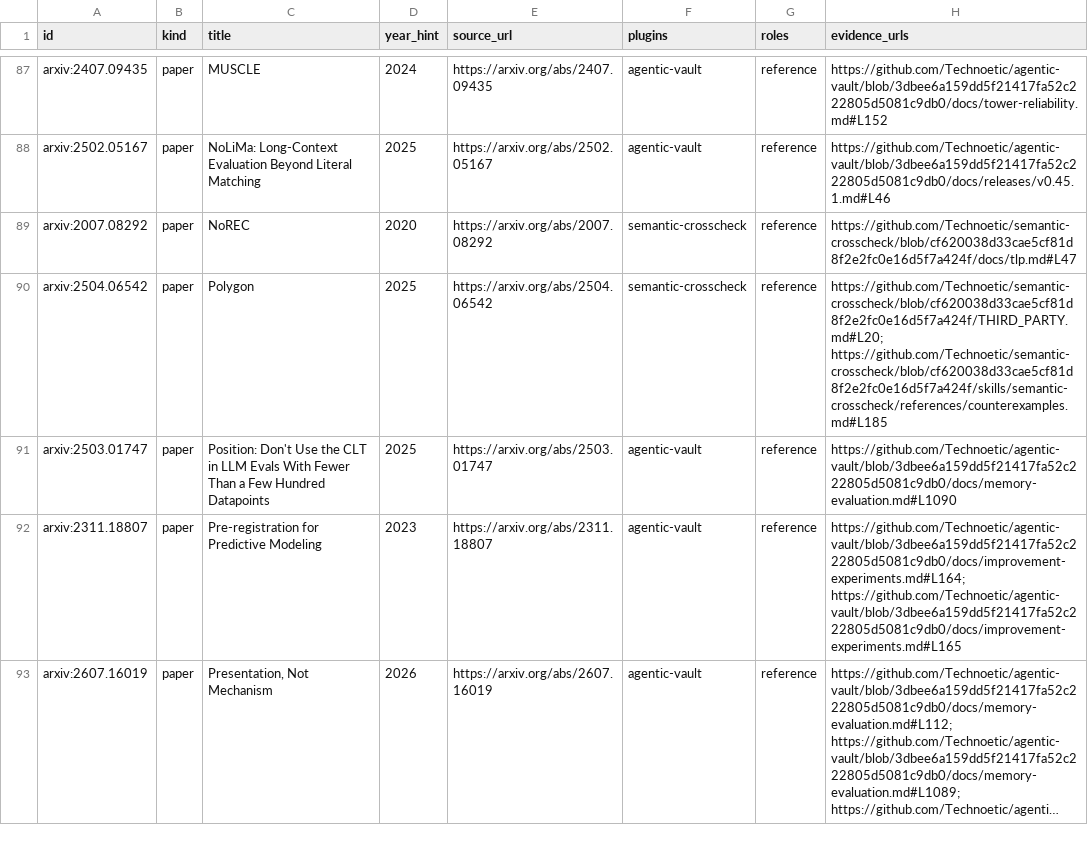
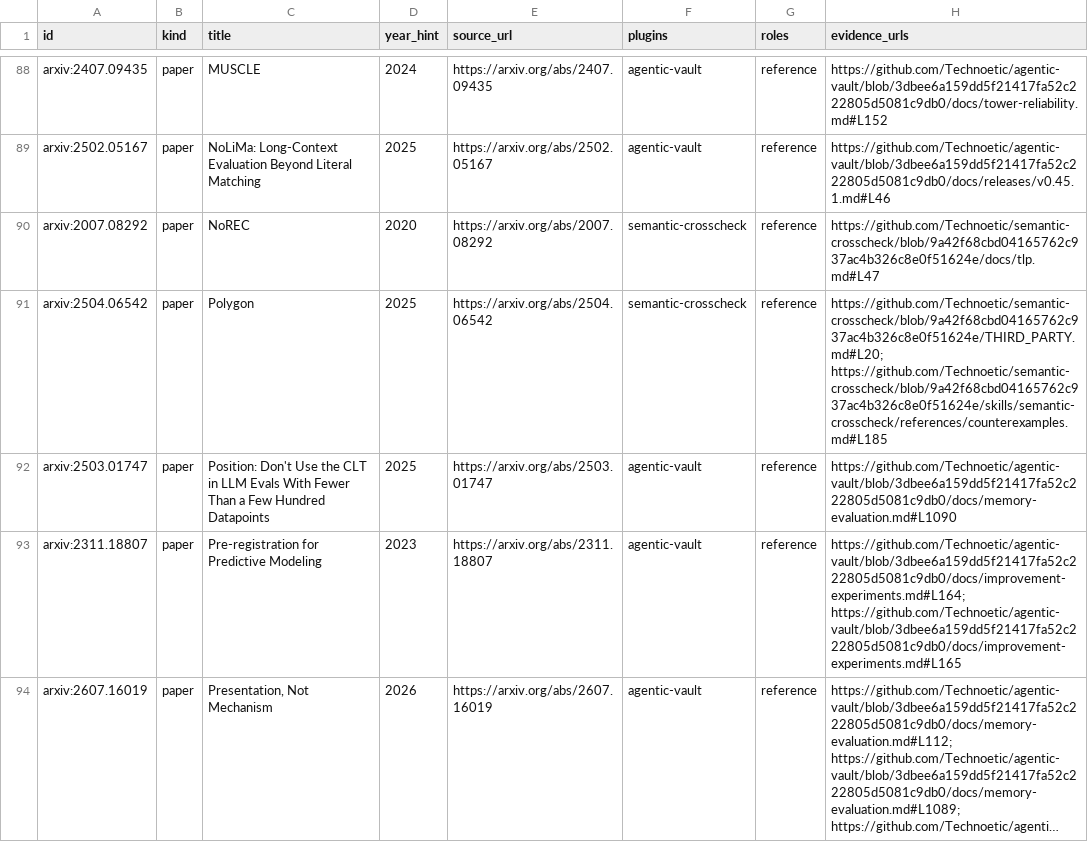
Before and after one commit to Technoetic/reference-atlas, a CSV file: data/catalog.csv, drawn as a sheet; only a part is shown, gaps mark what is left out; long unchanged cells end in …; the diff covers the shown part only.

Commit message:
data: record semantic-crosscheck v0.28.0 exact oracle references

```diff
--- a/data/catalog.csv
+++ b/data/catalog.csv
@@ -88,4 +89,4 @@ arxiv:2407.09435,paper,MUSCLE,2024,https://arxiv.org/abs/2407.09435,agentic-vaul
 arxiv:2502.05167,paper,NoLiMa: Long-Context Evaluation Beyond Literal Matching,2025,https://arxiv.org/abs/2502.05167,agentic-vault,reference,https://github.com/Technoetic/agentic-vault/blob/3dbee6a159dd5f21417fa52c222805d5081c9db0/docs/releases/v0.45.1.md#L46
-arxiv:2007.08292,paper,NoREC,2020,https://arxiv.org/abs/2007.08292,semantic-crosscheck,reference,https://github.com/Technoetic/semantic-crosscheck/blob/cf620038d33cae5cf81d8f2e2fc0e16d5f7a424f/docs/tlp.md#L47
-arxiv:2504.06542,paper,Polygon,2025,https://arxiv.org/abs/2504.06542,semantic-crosscheck,reference,https://github.com/Technoetic/semantic-crosscheck/blob/cf620038d33cae5cf81d8f2e2fc0e16d5f7a424f/THIRD_PARTY.md#L20; https://github.com/Technoetic/semantic-crosscheck/blob/cf620038d33cae5cf81d8f2e2fc0e16d5f7a424f/skills/semantic-crosscheck/references/counterexamples.md#L185
+arxiv:2007.08292,paper,NoREC,2020,https://arxiv.org/abs/2007.08292,semantic-crosscheck,reference,https://github.com/Technoetic/semantic-crosscheck/blob/9a42f68cbd04165762c937ac4b326c8e0f51624e/docs/tlp.md#L47
+arxiv:2504.06542,paper,Polygon,2025,https://arxiv.org/abs/2504.06542,semantic-crosscheck,reference,https://github.com/Technoetic/semantic-crosscheck/blob/9a42f68cbd04165762c937ac4b326c8e0f51624e/THIRD_PARTY.md#L20; https://github.com/Technoetic/semantic-crosscheck/blob/9a42f68cbd04165762c937ac4b326c8e0f51624e/skills/semantic-crosscheck/references/counterexamples.md#L185
 arxiv:2503.01747,paper,Position: Don't Use the CLT in LLM Evals With Fewer Than a Few Hundred Datapoints,2025,https://arxiv.org/abs/2503.01747,agentic-vault,reference,https://github.com/Technoetic/agentic-vault/blob/3dbee6a159dd5f21417fa52c222805d5081c9db0/docs/memory-evaluation.md#L1090
```
Also changed, not shown: 1 added row and 42 edited cells elsewhere in this file, 5 other files.
